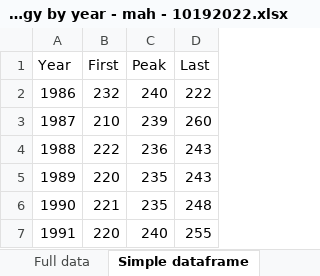
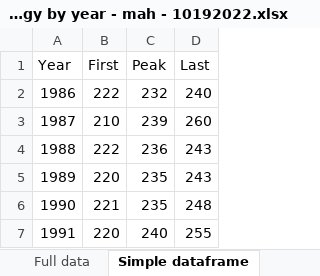
Before and after one commit to drdelapascua/Langes-metalmark-climate, an Excel workbook: Hayes abundance estimates - background/Phenology by year - mah - 10192022.xlsx, sheet Simple dataframe, drawn as a sheet; only a part is shown; values as stored, in another font and other column widths than the file's, no borders; the diff names each change by its address in the sheet, - before the commit and + after, or states it on an @@ line.

```diff
--- a/Hayes abundance estimates - background/Phenology by year - mah - 10192022.xlsx (sheet Simple dataframe)
+++ b/Hayes abundance estimates - background/Phenology by year - mah - 10192022.xlsx (sheet Simple dataframe)
-B2 (First): 232
+B2 (First): 222
-C2 (Peak): 240
+C2 (Peak): 232
-D2 (Last): 222
+D2 (Last): 240
```
Also changed, not shown: 2 other files.
